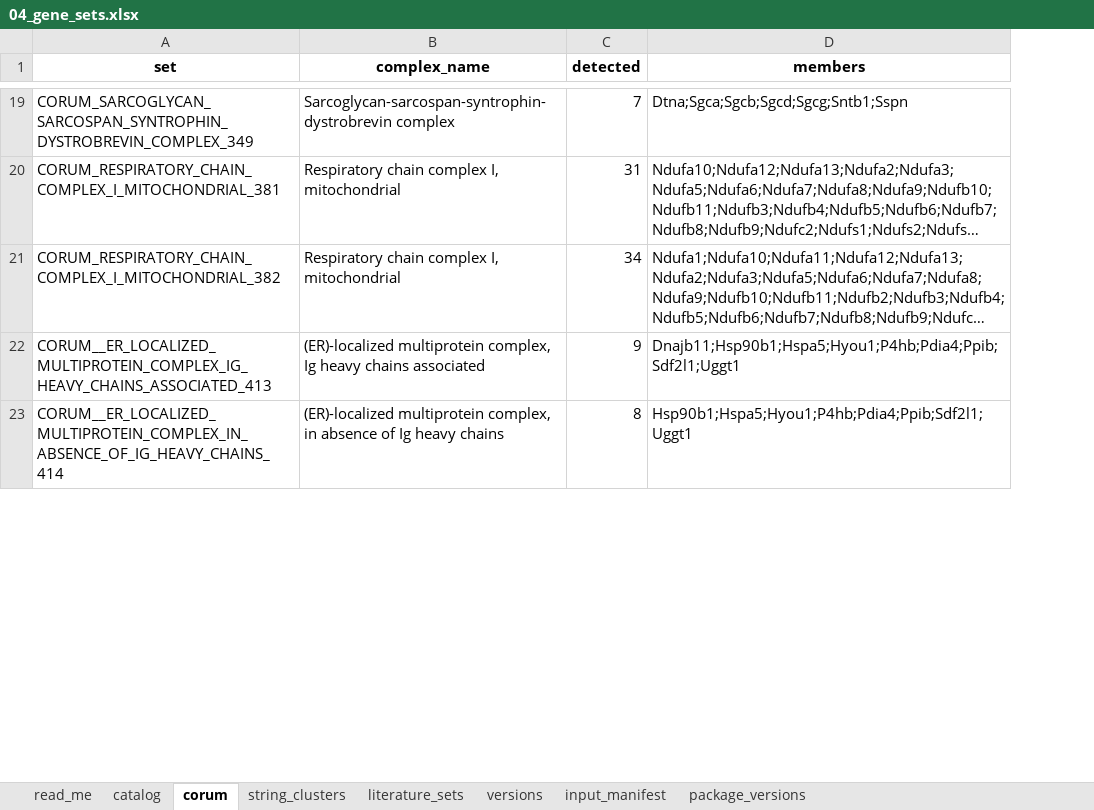
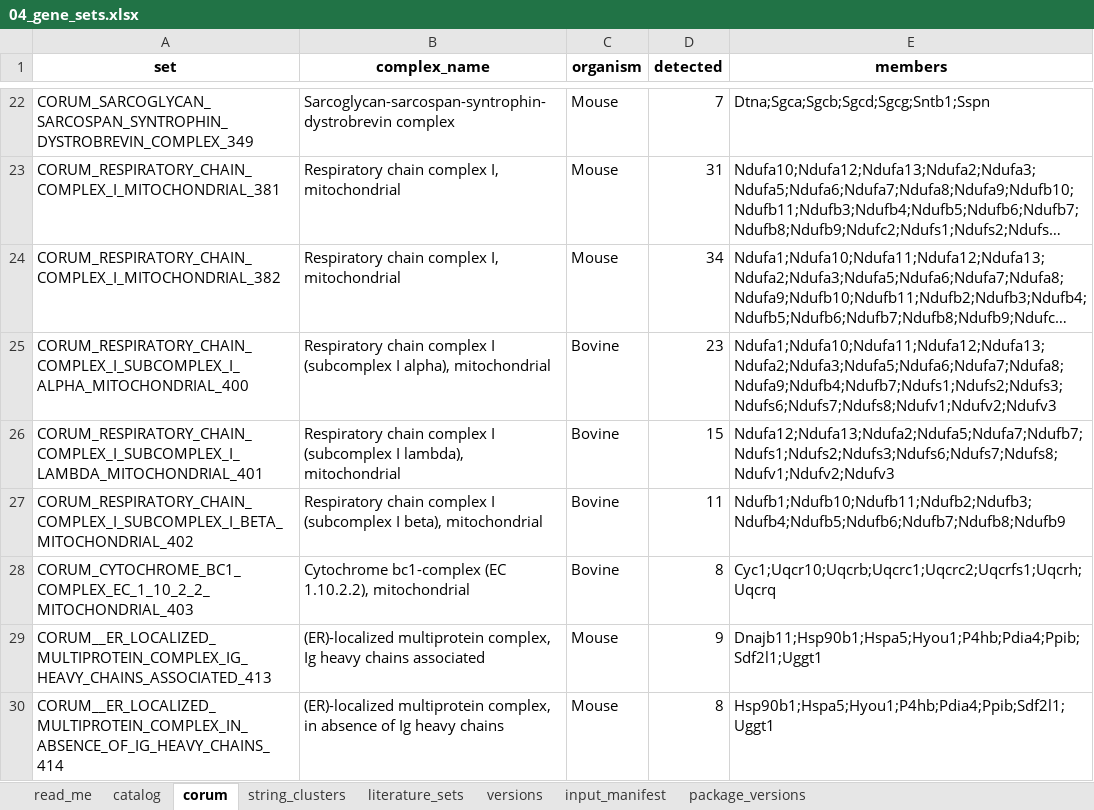
Before and after one commit to Dustyn-T-Lewis/PAS_2026, an Excel workbook: 00_Trunk/04_Gene_Sets/c_data/04_gene_sets.xlsx, sheet corum, drawn as a sheet; only a part is shown, gaps mark what is left out; long unchanged cells end in …; values as stored, in another font and other column widths than the file's, no borders; the diff covers the shown part only; the diff names each change by its address in the sheet, - before the commit and + after, or states it on an @@ line.

```diff
--- a/00_Trunk/04_Gene_Sets/c_data/04_gene_sets.xlsx (sheet corum)
+++ b/00_Trunk/04_Gene_Sets/c_data/04_gene_sets.xlsx (sheet corum)
+column C (organism), rows 22-24: all Mouse; rows 29-30: Mouse | Mouse
+row 25: CORUM_RESPIRATORY_CHAIN_COMPLEX_I_SUBCOMPLEX_I_ALPHA_MITOCHONDRIAL_400 | Respiratory chain complex I (subcomplex I alpha), mitochondrial | Bovine | 23 | Ndufa1;Ndufa10;Ndufa11;Ndufa12;Ndufa13;Ndufa2;Ndufa3;Ndufa5;Ndufa6;Ndufa7;Ndufa8;Ndufa9;Ndufb4;Ndufb7;Ndufs1;Ndufs2;Ndufs3;Ndufs6;Ndufs7;Ndufs8;Ndufv1;Ndufv2;Ndufv3
+row 26: CORUM_RESPIRATORY_CHAIN_COMPLEX_I_SUBCOMPLEX_I_LAMBDA_MITOCHONDRIAL_401 | Respiratory chain complex I (subcomplex I lambda), mitochondrial | Bovine | 15 | Ndufa12;Ndufa13;Ndufa2;Ndufa5;Ndufa7;Ndufb7;Ndufs1;Ndufs2;Ndufs3;Ndufs6;Ndufs7;Ndufs8;Ndufv1;Ndufv2;Ndufv3
+row 27: CORUM_RESPIRATORY_CHAIN_COMPLEX_I_SUBCOMPLEX_I_BETA_MITOCHONDRIAL_402 | Respiratory chain complex I (subcomplex I beta), mitochondrial | Bovine | 11 | Ndufb1;Ndufb10;Ndufb11;Ndufb2;Ndufb3;Ndufb4;Ndufb5;Ndufb6;Ndufb7;Ndufb8;Ndufb9
+row 28: CORUM_CYTOCHROME_BC1_COMPLEX_EC_1_10_2_2_MITOCHONDRIAL_403 | Cytochrome bc1-complex (EC 1.10.2.2), mitochondrial | Bovine | 8 | Cyc1;Uqcr10;Uqcrb;Uqcrc1;Uqcrc2;Uqcrfs1;Uqcrh;Uqcrq
```
Also changed, not shown: 15 added rows and 1 removed row elsewhere in this sheet, sheet catalog, sheet versions, 00_Trunk/05_Scores/c_data/05_scores.xlsx, 00_Trunk/06_Modules/c_data/06_modules.xlsx, 49 other files.
